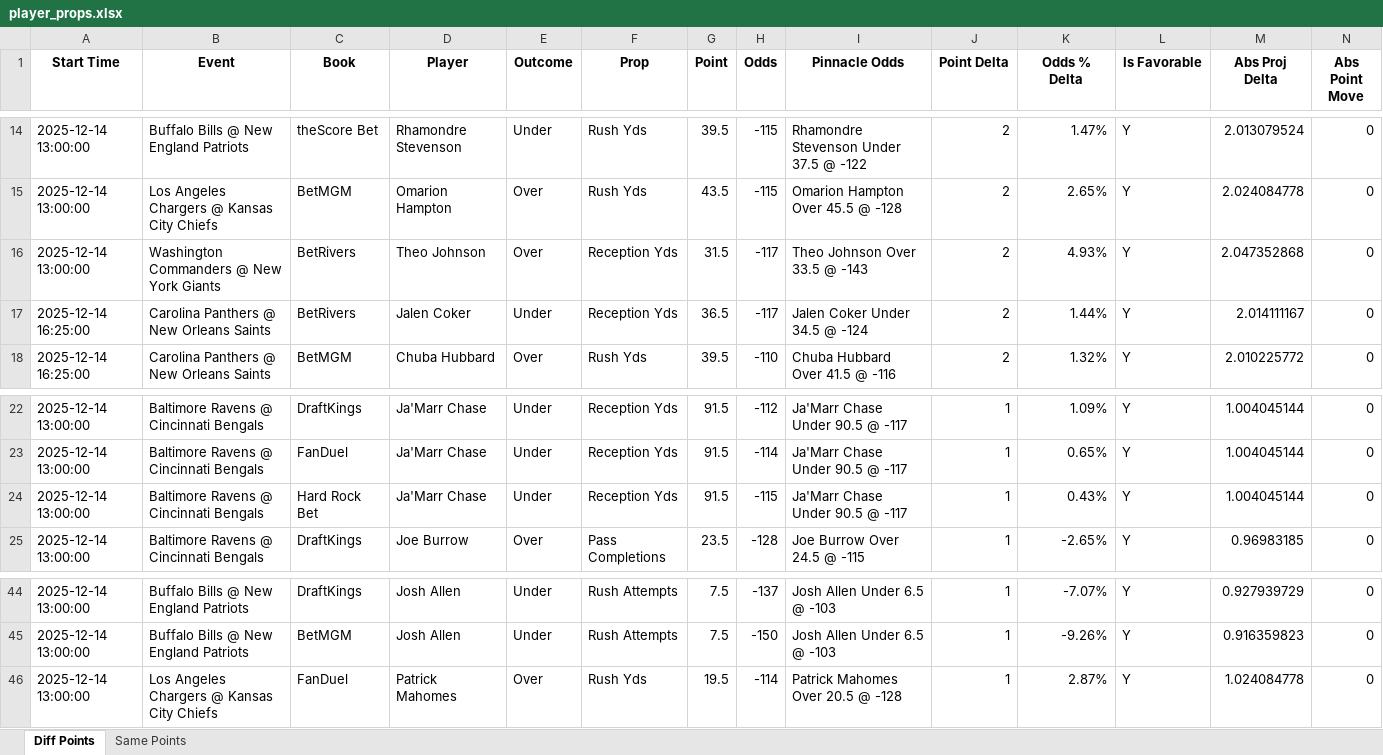
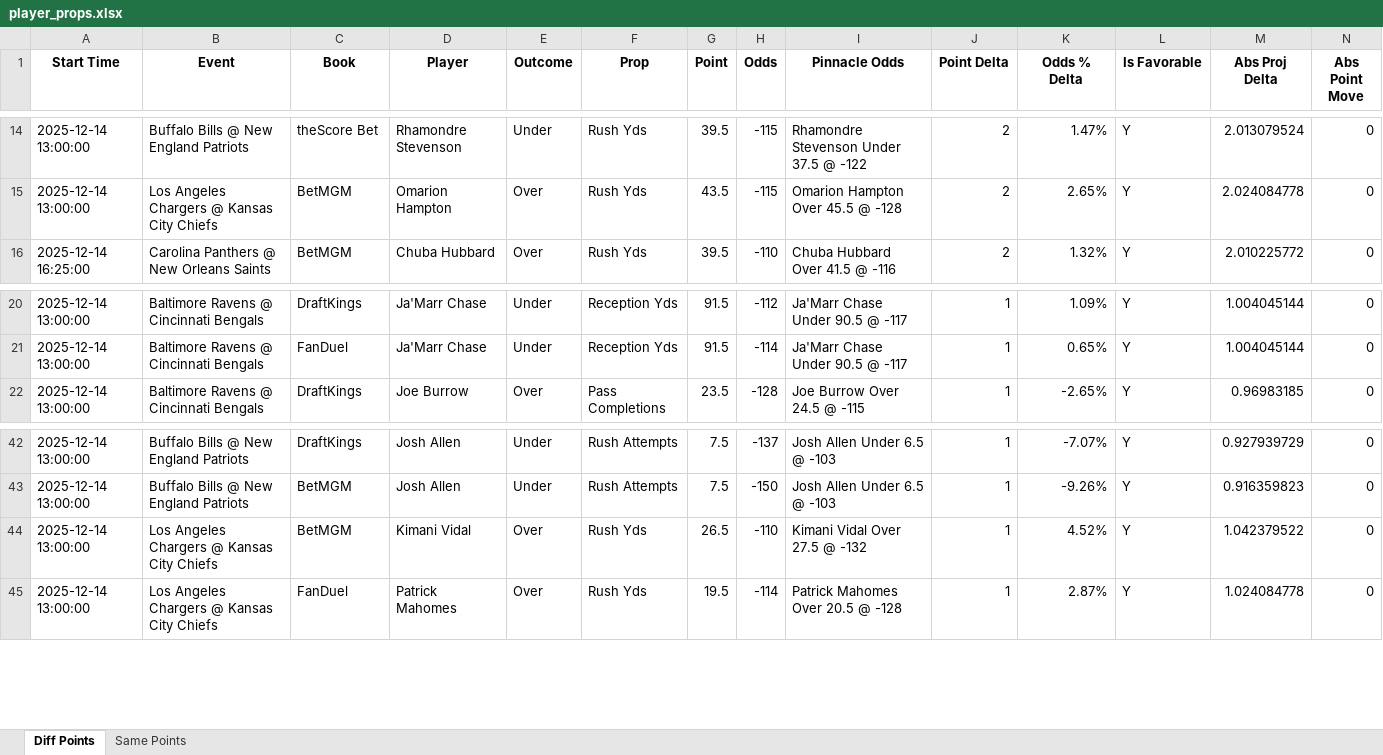
Before and after one commit to rahulShahCode/player-props-scraper, an Excel workbook: player_props.xlsx, sheet Diff Points, drawn as a sheet; only a part is shown, gaps mark what is left out; values as stored, in another font and other column widths than the file's, no borders; removed rows and columns are numbered as before the commit, all else as after; the diff covers the shown part only; the diff names each change by its address in the sheet, - before the commit and + after, or states it on an @@ line.

```diff
--- a/player_props.xlsx (sheet Diff Points)
+++ b/player_props.xlsx (sheet Diff Points)
-row 16: 2025-12-14 13:00:00 | Washington Commanders @ New York Giants | BetRivers | Theo Johnson | Over | Reception Yds | 31.5 | -117 | Theo Johnson Over 33.5 @ -143 | 2 | 4.93% | Y | 2.047352868 | 0
-row 17: 2025-12-14 16:25:00 | Carolina Panthers @ New Orleans Saints | BetRivers | Jalen Coker | Under | Reception Yds | 36.5 | -117 | Jalen Coker Under 34.5 @ -124 | 2 | 1.44% | Y | 2.014111167 | 0
-row 24: 2025-12-14 13:00:00 | Baltimore Ravens @ Cincinnati Bengals | Hard Rock Bet | Ja'Marr Chase | Under | Reception Yds | 91.5 | -115 | Ja'Marr Chase Under 90.5 @ -117 | 1 | 0.43% | Y | 1.004045144 | 0
+row 44: 2025-12-14 13:00:00 | Los Angeles Chargers @ Kansas City Chiefs | BetMGM | Kimani Vidal | Over | Rush Yds | 26.5 | -110 | Kimani Vidal Over 27.5 @ -132 | 1 | 4.52% | Y | 1.042379522 | 0
```
Also changed, not shown: 8 added rows, 4 removed rows and 9 edited cells elsewhere in this sheet, 2 other files.
